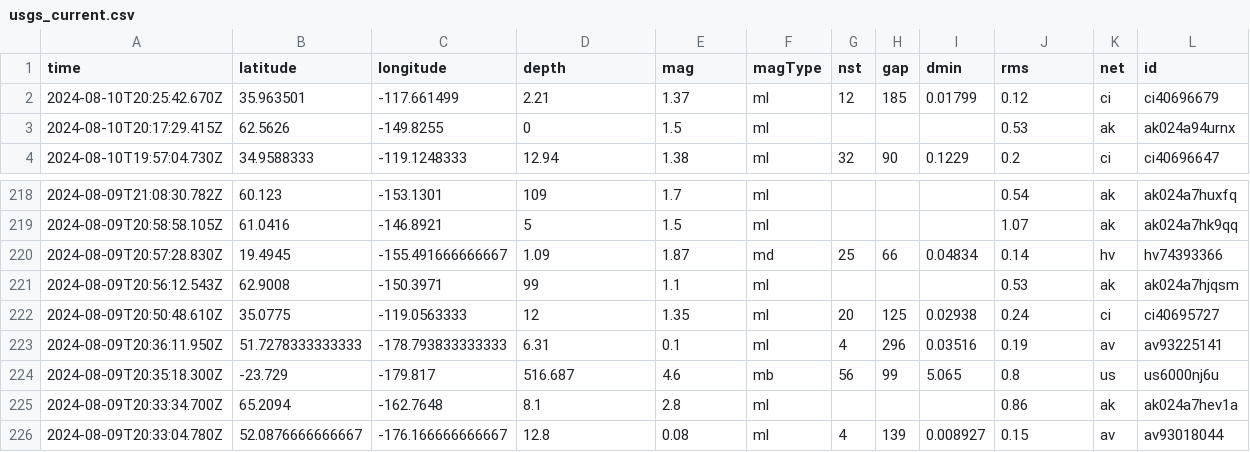
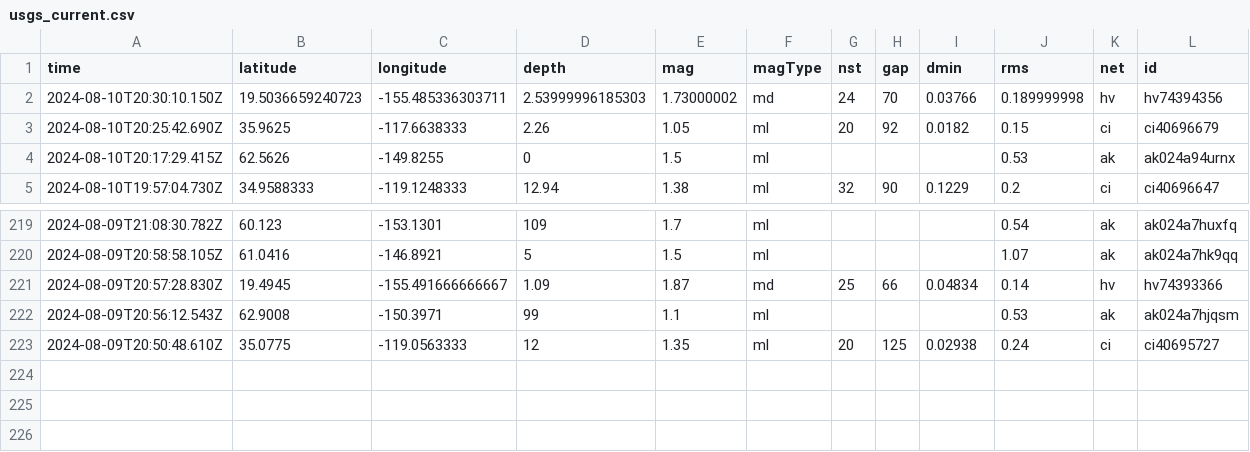
Before and after one commit to abhjtbhrli/nicar22-github-actions, a CSV file: usgs_current.csv, drawn as a sheet; only a part is shown, gaps mark what is left out; removed rows and columns are numbered as before the commit, all else as after; rows hold the shown columns only; the diff names each change by its address in the sheet, - before the commit and + after, or states it on an @@ line.

```diff
--- a/usgs_current.csv
+++ b/usgs_current.csv
-row 2: 2024-08-10T20:25:42.670Z | 35.963501 | -117.661499 | 2.21 | 1.37 | ml | 12 | 185 | 0.01799 | 0.12 | ci | ci40696679
+row 2: 2024-08-10T20:30:10.150Z | 19.5036659240723 | -155.485336303711 | 2.53999996185303 | 1.73000002 | md | 24 | 70 | 0.03766 | 0.189999998 | hv | hv74394356
+row 3: 2024-08-10T20:25:42.690Z | 35.9625 | -117.6638333 | 2.26 | 1.05 | ml | 20 | 92 | 0.0182 | 0.15 | ci | ci40696679
-row 223: 2024-08-09T20:36:11.950Z | 51.7278333333333 | -178.793833333333 | 6.31 | 0.1 | ml | 4 | 296 | 0.03516 | 0.19 | av | av93225141
-row 224: 2024-08-09T20:35:18.300Z | -23.729 | -179.817 | 516.687 | 4.6 | mb | 56 | 99 | 5.065 | 0.8 | us | us6000nj6u
-row 225: 2024-08-09T20:33:34.700Z | 65.2094 | -162.7648 | 8.1 | 2.8 | ml |  |  |  | 0.86 | ak | ak024a7hev1a
-row 226: 2024-08-09T20:33:04.780Z | 52.0876666666667 | -176.166666666667 | 12.8 | 0.08 | ml | 4 | 139 | 0.008927 | 0.15 | av | av93018044
```
Also changed, not shown: 1 other file.
